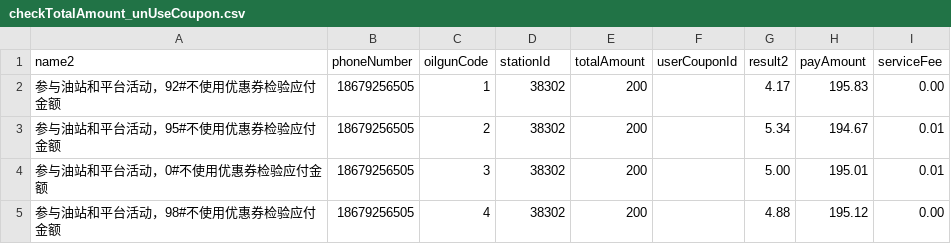
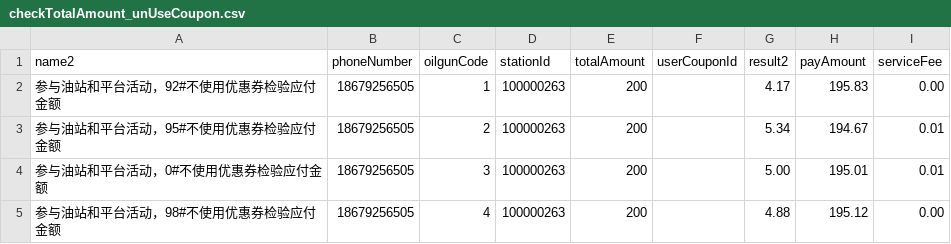
Before and after one commit to wangxiaowang2023/ejyhttprunner, a CSV file: data/pre/checkTotalAmount_unUseCoupon.csv, drawn as a sheet.

```diff
--- a/data/pre/checkTotalAmount_unUseCoupon.csv
+++ b/data/pre/checkTotalAmount_unUseCoupon.csv
@@ -1,5 +1,5 @@
 name2,phoneNumber,oilgunCode,stationId,totalAmount,userCouponId,result2,payAmount,serviceFee
-参与油站和平台活动，92#不使用优惠券检验应付金额,"18679256505",1,38302,200,"","4.17","195.83",0.00
-参与油站和平台活动，95#不使用优惠券检验应付金额,"18679256505",2,38302,200,"","5.34","194.67",0.01
-参与油站和平台活动，0#不使用优惠券检验应付金额,"18679256505",3,38302,200,"","5.00","195.01",0.01
-参与油站和平台活动，98#不使用优惠券检验应付金额,"18679256505",4,38302,200,"","4.88","195.12",0.00
+参与油站和平台活动，92#不使用优惠券检验应付金额,"18679256505",1,100000263,200,"","4.17","195.83",0.00
+参与油站和平台活动，95#不使用优惠券检验应付金额,"18679256505",2,100000263,200,"","5.34","194.67",0.01
+参与油站和平台活动，0#不使用优惠券检验应付金额,"18679256505",3,100000263,200,"","5.00","195.01",0.01
+参与油站和平台活动，98#不使用优惠券检验应付金额,"18679256505",4,100000263,200,"","4.88","195.12",0.00
```
Also changed, not shown: 37 other files.
